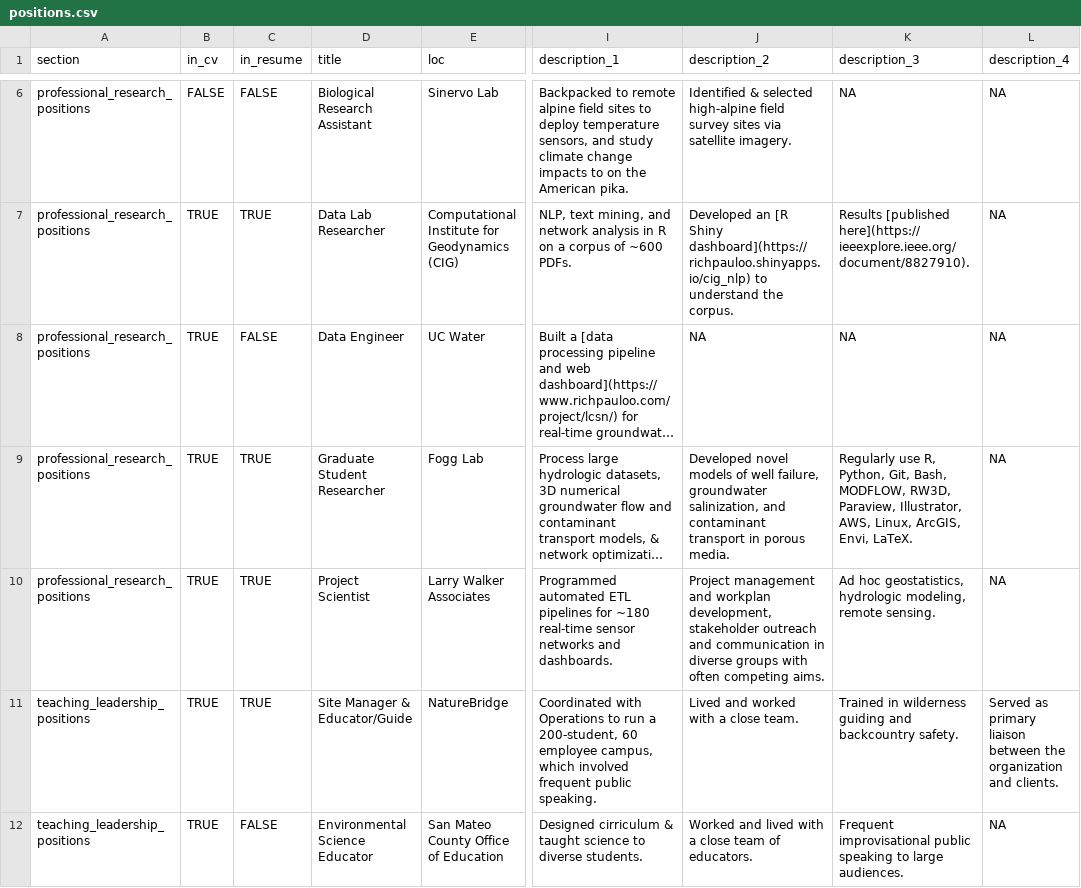
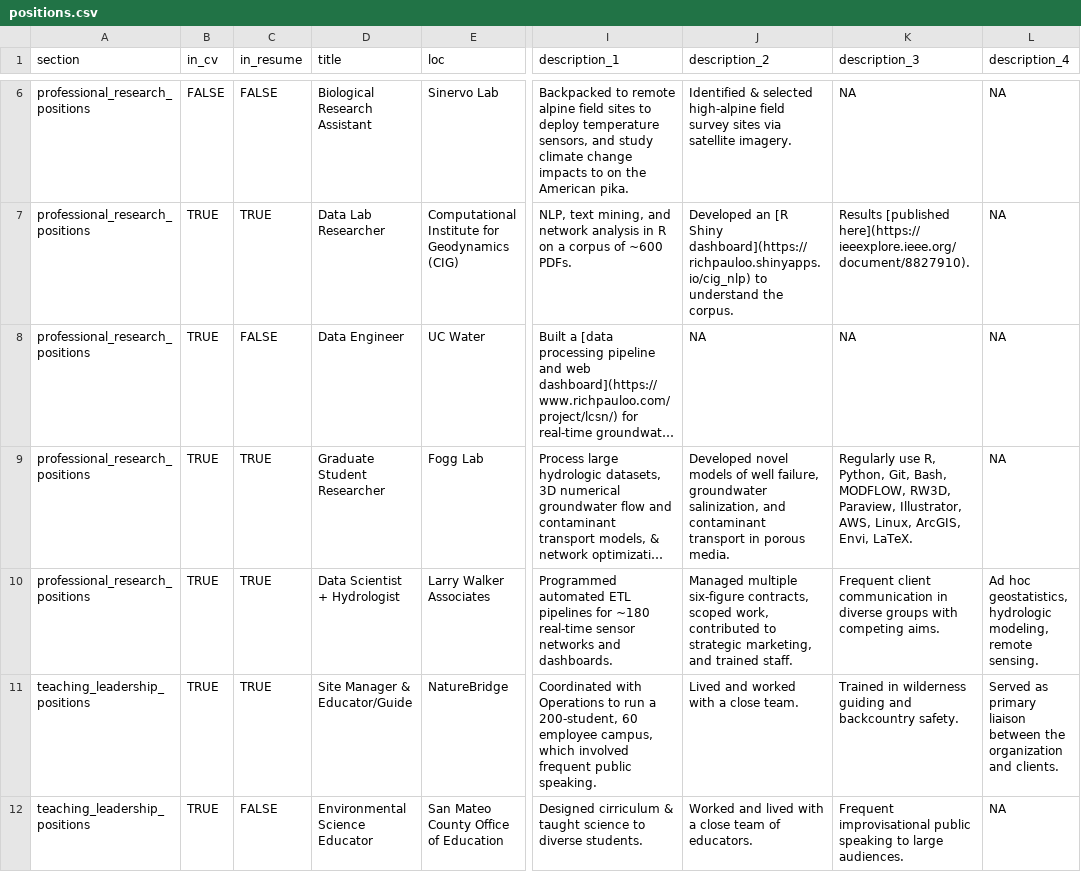
Before and after one commit to ggearheart/cv_ggearheart, a CSV file: positions.csv, drawn as a sheet; only a part is shown, gaps mark what is left out; long unchanged cells end in …; the diff names each change by its address in the sheet, - before the commit and + after, or states it on an @@ line.

```diff
--- a/positions.csv
+++ b/positions.csv
-D10 (title): Project Scientist
+D10 (title): Data Scientist + Hydrologist
-J10 (description_2): Project management and workplan development, stakeholder outreach and communication in diverse groups with often competing aims.
+J10 (description_2): Managed multiple six-figure contracts, scoped work, contributed to strategic marketing, and trained staff.
-K10 (description_3): Ad hoc geostatistics, hydrologic modeling, remote sensing.
+K10 (description_3): Frequent client communication in diverse groups with competing aims.
-L10 (description_4): NA
+L10 (description_4): Ad hoc geostatistics, hydrologic modeling, remote sensing.
```
Also changed, not shown: 3 other files.
